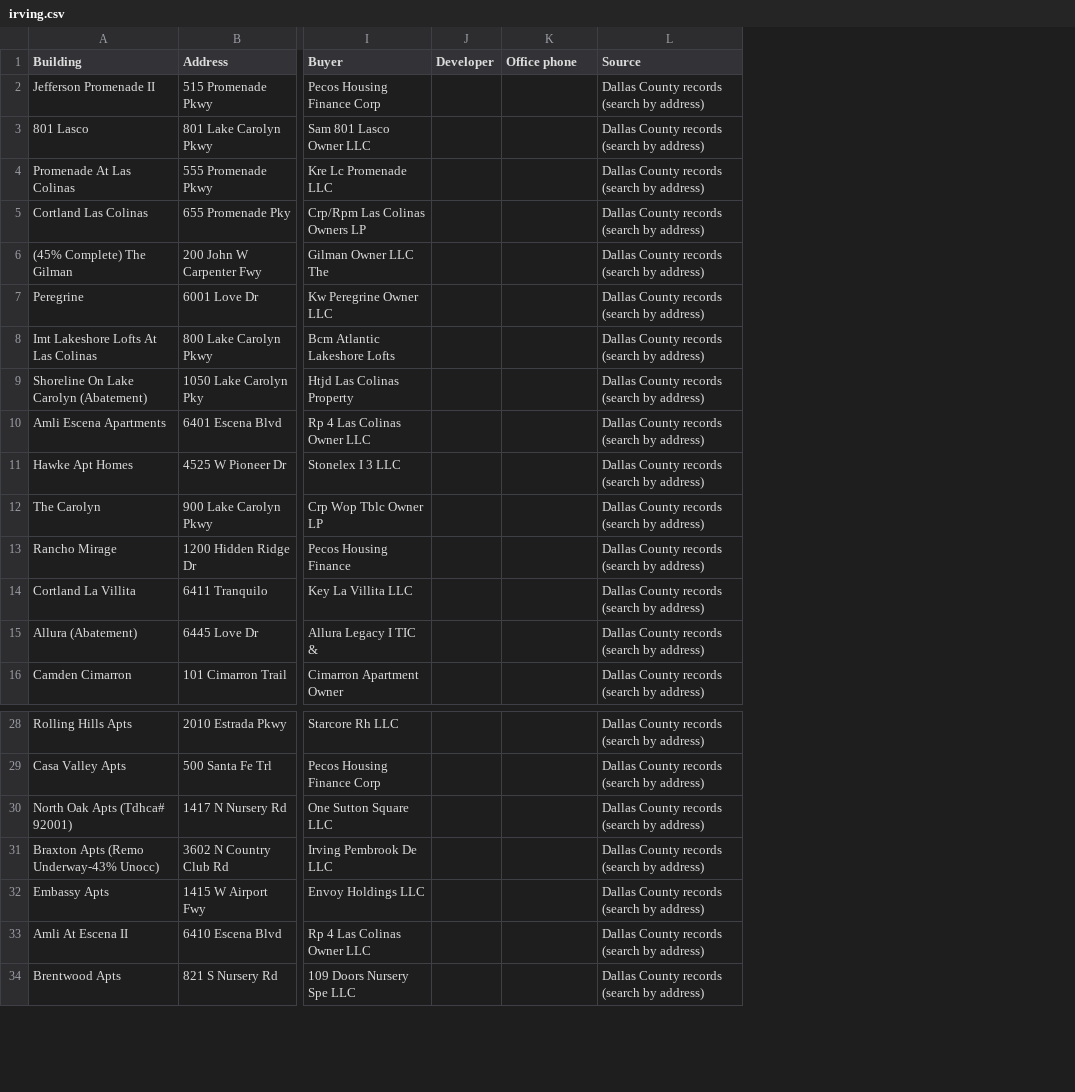
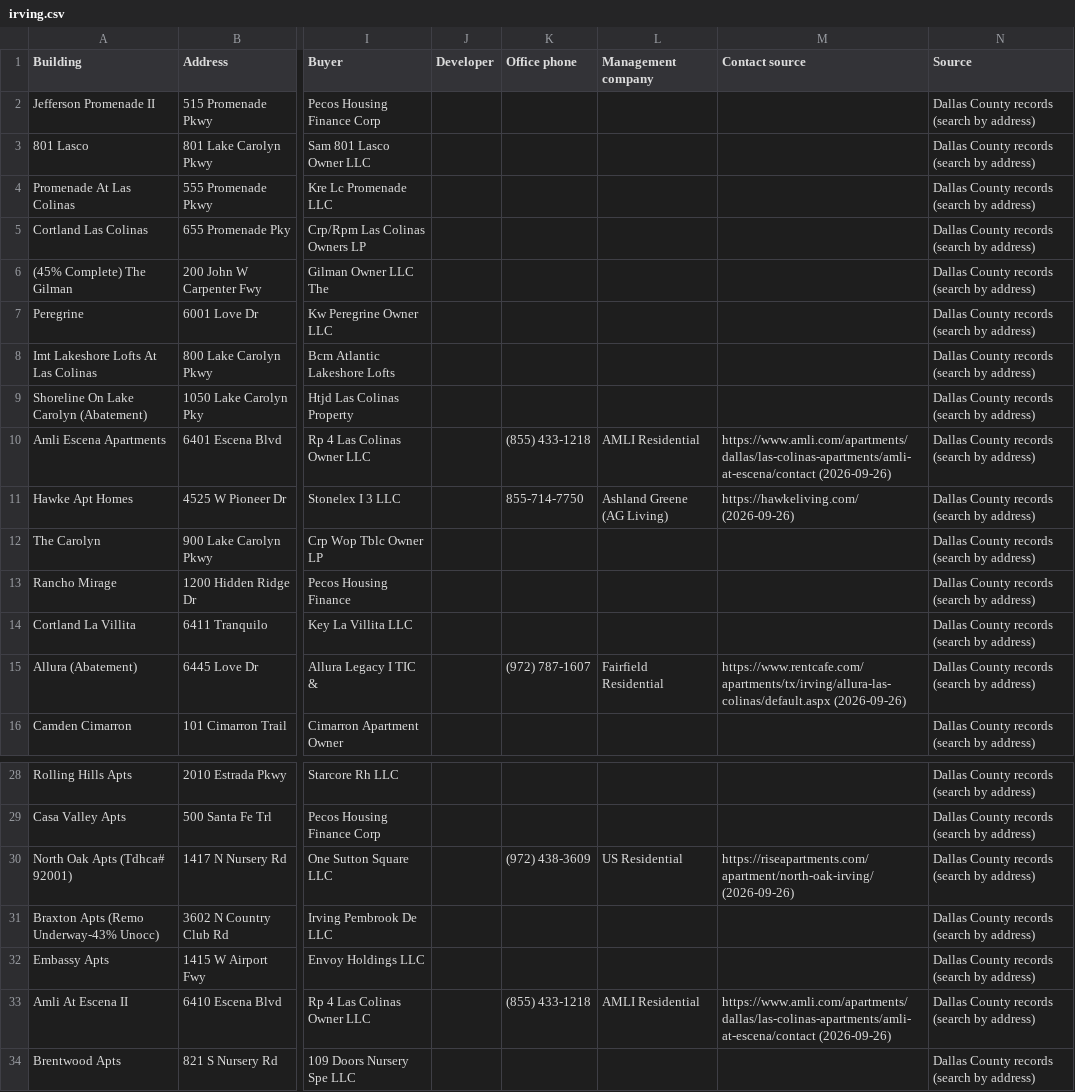
Before and after one commit to Pu11en/realpage, a CSV file: site/leads/tx/irving.csv, drawn as a sheet; only a part is shown, gaps mark what is left out; the diff names each change by its address in the sheet, - before the commit and + after, or states it on an @@ line.

```diff
--- a/site/leads/tx/irving.csv
+++ b/site/leads/tx/irving.csv
+column L (Management company), rows 10-15: AMLI Residential | Ashland Greene (AG Living) |  |  |  | Fairfield Residential; rows 30-33: US Residential |  |  | AMLI Residential
+column M (Contact source), rows 10-15: https://www.amli.com/apartments/dallas/las-colinas-apartments/amli-at-escena/contact (2026-09-26) | https://hawkeliving.com/ (2026-09-26) |  |  |  | https://www.rentcafe.com/apartments/tx/irving/allura-las-colinas/default.aspx (2026-09-26); rows 30-33: https://riseapartments.com/apartment/north-oak-irving/ (2026-09-26) |  |  | https://www.amli.com/apartments/dallas/las-colinas-apartments/amli-at-escena/contact (2026-09-26)
-K10 (Office phone): (empty)
+K10 (Office phone): (855) 433-1218
-K11 (Office phone): (empty)
+K11 (Office phone): 855-714-7750
-K15 (Office phone): (empty)
+K15 (Office phone): (972) 787-1607
-K30 (Office phone): (empty)
+K30 (Office phone): (972) 438-3609
-K33 (Office phone): (empty)
+K33 (Office phone): (855) 433-1218
```
Also changed, not shown: site/leads/sold-2025.csv, site/leads/tx/dallas-fort-worth.csv, 35 other files.
